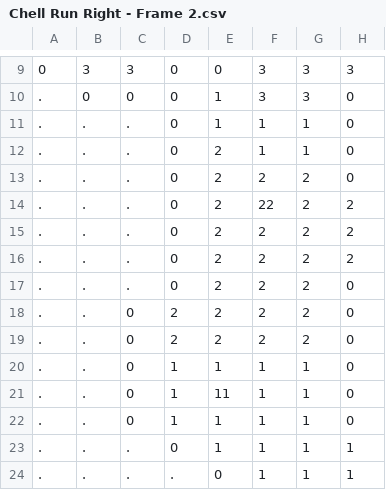
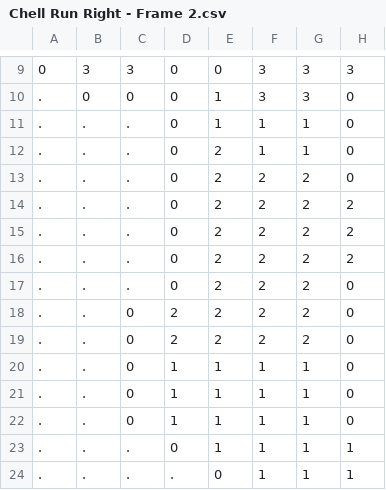
Before and after one commit to appmancer/porthole, a CSV file: sprites/Chell Run Right - Frame 2.csv, drawn as a sheet; only a part is shown, gaps mark what is left out; the diff names each change by its address in the sheet, - before the commit and + after, or states it on an @@ line.

```diff
--- a/sprites/Chell Run Right - Frame 2.csv
+++ b/sprites/Chell Run Right - Frame 2.csv
-F14: 22
+F14: 2
-E21: 11
+E21: 1
```
Also changed, not shown: sprites/Chell Overlays - Carrying.csv, sprites/Chell Run Right - Frame 3.csv, 12 other files.
